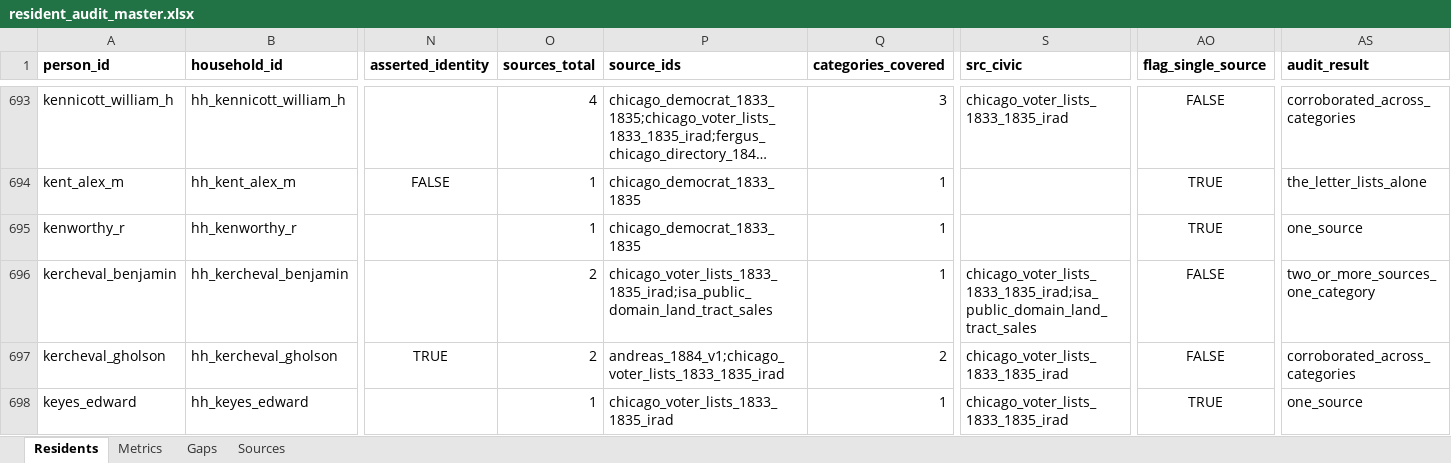
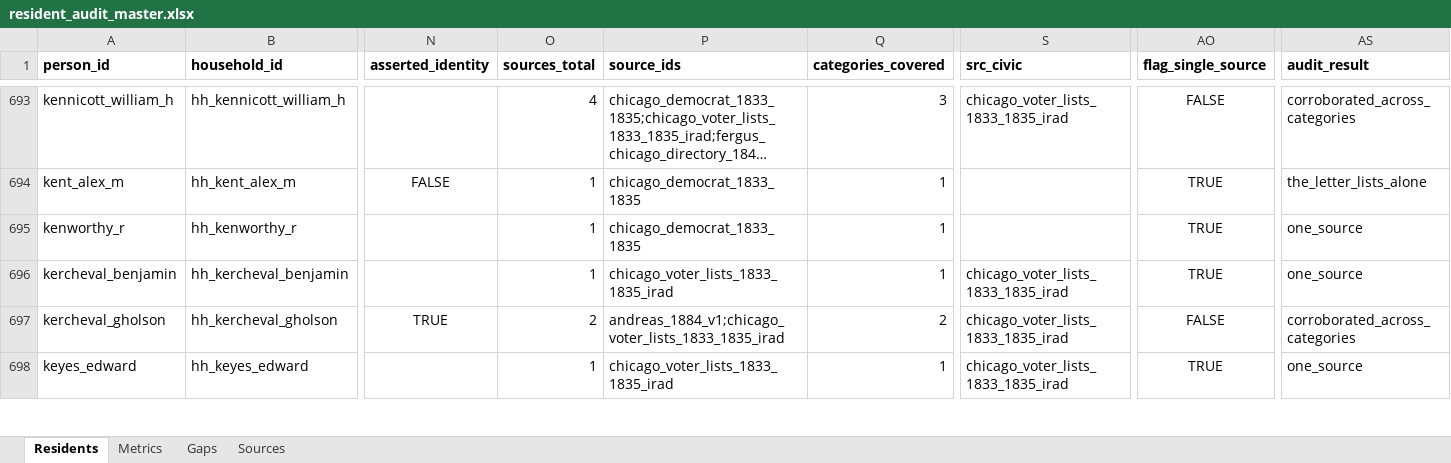
Before and after one commit to kevinrhaas/custom, an Excel workbook: chicago/reference/resident-research/final/audit/resident_audit_master.xlsx, sheet Residents, drawn as a sheet; only a part is shown, gaps mark what is left out; long unchanged cells end in …; values as stored, in another font and other column widths than the file's, no borders; the diff covers the shown part only; the diff names each change by its address in the sheet, - before the commit and + after, or states it on an @@ line.

```diff
--- a/chicago/reference/resident-research/final/audit/resident_audit_master.xlsx (sheet Residents)
+++ b/chicago/reference/resident-research/final/audit/resident_audit_master.xlsx (sheet Residents)
-O696 (sources_total): 2
+O696 (sources_total): 1
-P696 (source_ids): chicago_voter_lists_1833_1835_irad;isa_public_domain_land_tract_sales
+P696 (source_ids): chicago_voter_lists_1833_1835_irad
-S696 (src_civic): chicago_voter_lists_1833_1835_irad;isa_public_domain_land_tract_sales
+S696 (src_civic): chicago_voter_lists_1833_1835_irad
-AO696 (flag_single_source): FALSE
+AO696 (flag_single_source): TRUE
-AS696 (audit_result): two_or_more_sources_one_category
+AS696 (audit_result): one_source
```
Also changed, not shown: 34 edited cells elsewhere in this sheet, sheet Metrics, sheet Gaps, 27 other files.
